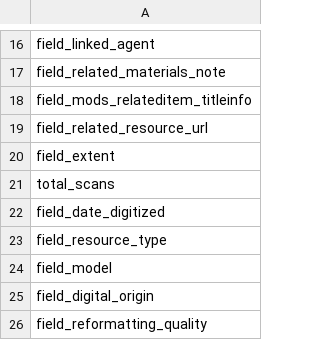
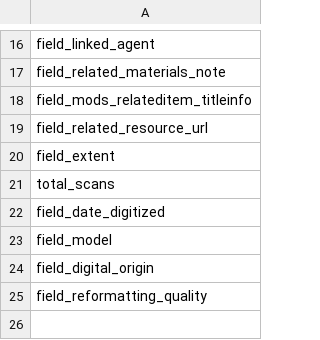
Before and after one commit to AmericanPhilosophicalSociety/aspace-wb-scripts, a CSV file: aspace_wb/data/fields/cnairbook.csv, drawn as a sheet; only a part is shown, gaps mark what is left out; the diff names each change by its address in the sheet, - before the commit and + after, or states it on an @@ line.

Commit message:
remove references to field_resource_type

```diff
--- a/aspace_wb/data/fields/cnairbook.csv
+++ b/aspace_wb/data/fields/cnairbook.csv
-row 23: field_resource_type
```
Also changed, not shown: aspace_wb/data/fields/cnairimage.csv, 5 other files.
